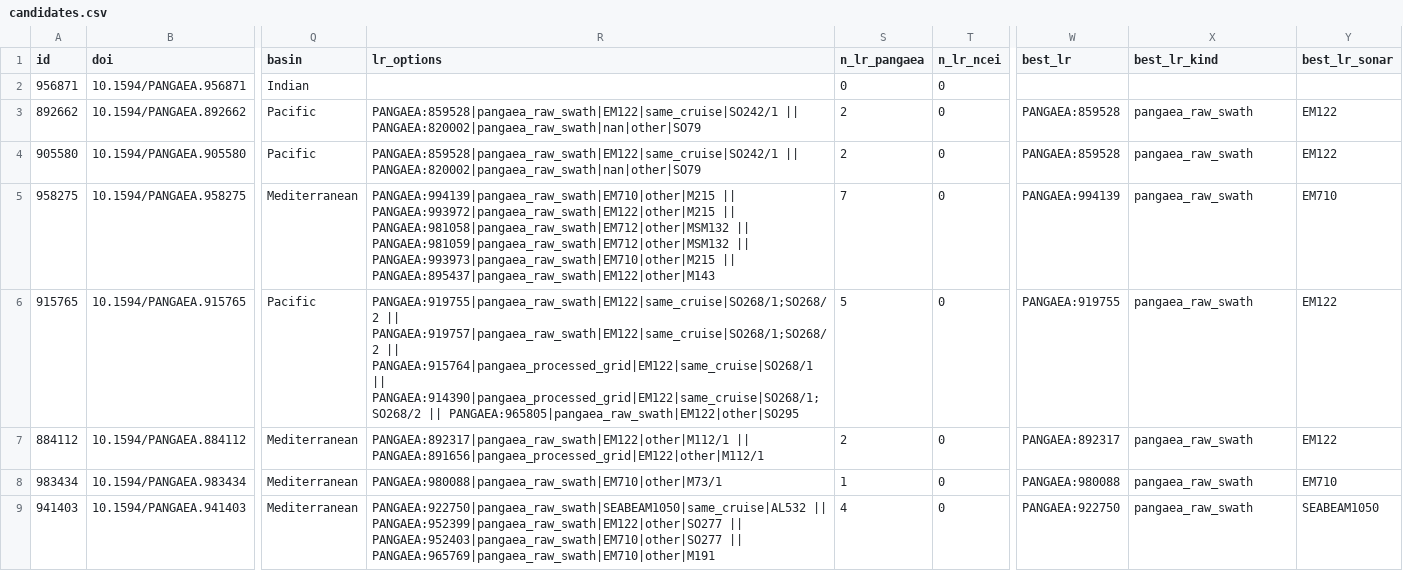
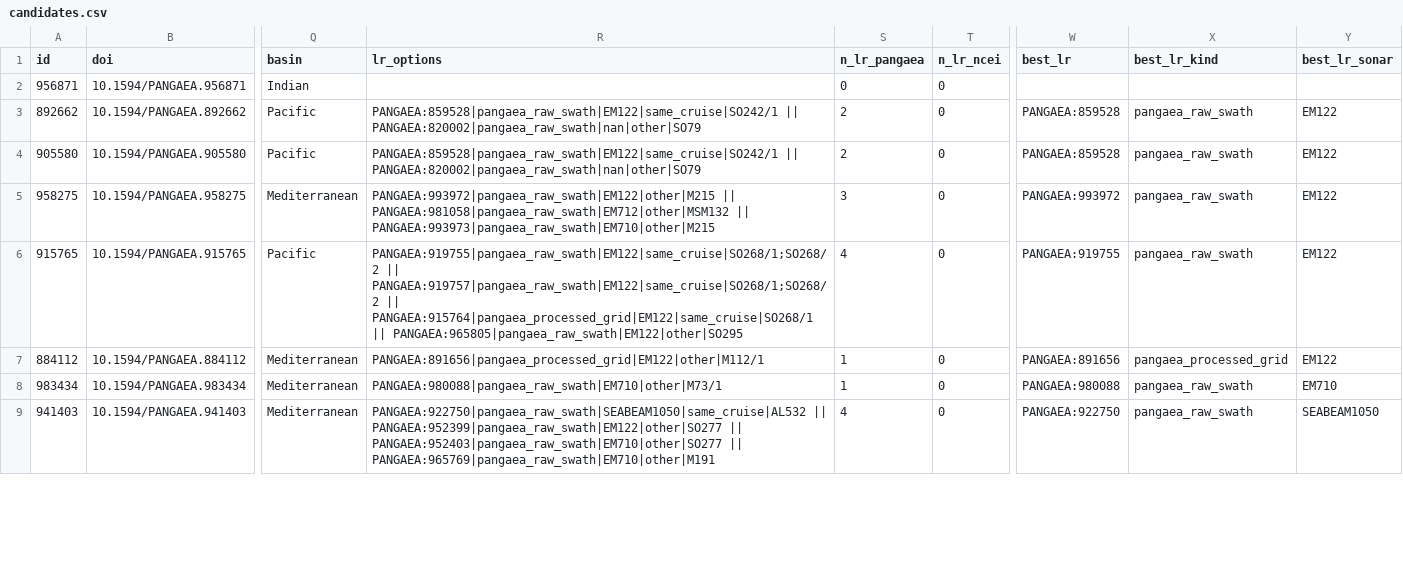
Before and after one commit to scdobbs/co-located-auv-ship-based-multibeam-acquisition, a CSV file: reports_post_grl_review/ACQ-R02/discovery_pangaea/candidates.csv, drawn as a sheet; only a part is shown, gaps mark what is left out; the diff covers the shown part only; the diff names each change by its address in the sheet, - before the commit and + after, or states it on an @@ line.

```diff
--- a/reports_post_grl_review/ACQ-R02/discovery_pangaea/candidates.csv
+++ b/reports_post_grl_review/ACQ-R02/discovery_pangaea/candidates.csv
-R5 (lr_options): PANGAEA:994139|pangaea_raw_swath|EM710|other|M215 || PANGAEA:993972|pangaea_raw_swath|EM122|other|M215 || PANGAEA:981058|pangaea_raw_swath|EM712|other|MSM132 || PANGAEA:981059|pangaea_raw_swath|EM712|other|MSM132 || PANGAEA:993973|pangaea_raw_swath|EM710|other|M215 || PANGAEA:895437|pangaea_raw_swath|EM122|other|M143
+R5 (lr_options): PANGAEA:993972|pangaea_raw_swath|EM122|other|M215 || PANGAEA:981058|pangaea_raw_swath|EM712|other|MSM132 || PANGAEA:993973|pangaea_raw_swath|EM710|other|M215
-S5 (n_lr_pangaea): 7
+S5 (n_lr_pangaea): 3
-W5 (best_lr): PANGAEA:994139
+W5 (best_lr): PANGAEA:993972
-Y5 (best_lr_sonar): EM710
+Y5 (best_lr_sonar): EM122
-R6 (lr_options): …PANGAEA:915764|pangaea_processed_grid|EM122|same_cruise|SO268/1 || PANGAEA:914390|pangaea_processed_grid|EM122|same_cruise|SO268/1;SO268/2 || PANGAEA:965805|pangaea_raw_swath|EM122|other|SO295
+R6 (lr_options): …PANGAEA:915764|pangaea_processed_grid|EM122|same_cruise|SO268/1 || PANGAEA:965805|pangaea_raw_swath|EM122|other|SO295
-S6 (n_lr_pangaea): 5
+S6 (n_lr_pangaea): 4
-R7 (lr_options): PANGAEA:892317|pangaea_raw_swath|EM122|other|M112/1 || PANGAEA:891656|pangaea_processed_grid|EM122|other|M112/1
+R7 (lr_options): PANGAEA:891656|pangaea_processed_grid|EM122|other|M112/1
-S7 (n_lr_pangaea): 2
+S7 (n_lr_pangaea): 1
-W7 (best_lr): PANGAEA:892317
+W7 (best_lr): PANGAEA:891656
-X7 (best_lr_kind): pangaea_raw_swath
+X7 (best_lr_kind): pangaea_processed_grid
```
Also changed, not shown: 10 edited cells elsewhere in this file, reports_post_grl_review/ACQ-R02/verification/candidates_verified.csv, 11 other files.
